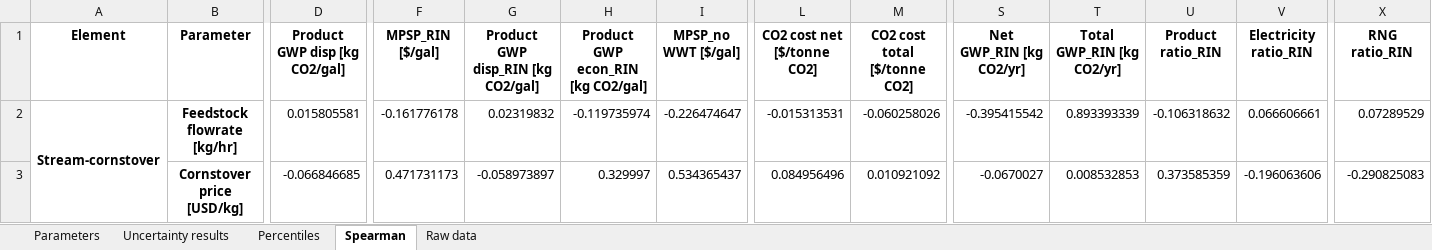
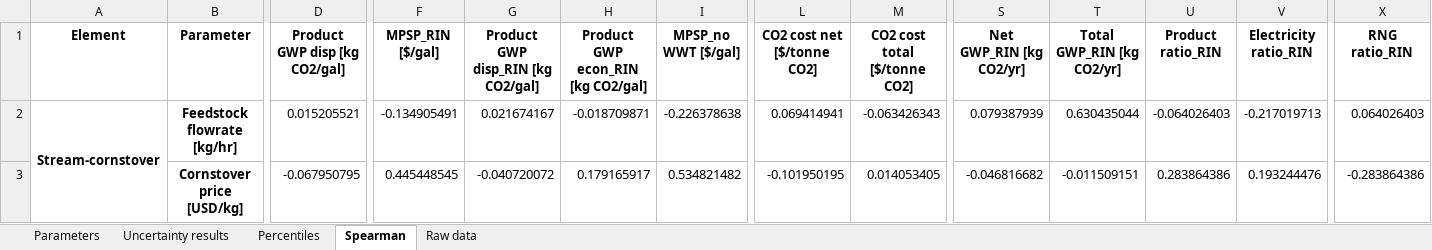
Before and after one commit to yalinli2/biorefinery-WWT-archived-results, an Excel workbook: BMPs/95/cs_new_100.xlsx, sheet Spearman, drawn as a sheet; only a part is shown, gaps mark what is left out; values as stored, in another font and other column widths than the file's, no borders; the diff covers the shown part only; the diff names each change by its address in the sheet, - before the commit and + after, or states it on an @@ line.

```diff
--- a/BMPs/95/cs_new_100.xlsx (sheet Spearman)
+++ b/BMPs/95/cs_new_100.xlsx (sheet Spearman)
-D2 (Product GWP disp [kg CO2/gal]): 0.015805581
+D2 (Product GWP disp [kg CO2/gal]): 0.015205521
-F2 (MPSP_RIN [$/gal]): -0.161776178
+F2 (MPSP_RIN [$/gal]): -0.134905491
-G2: 0.02319832
+G2: 0.021674167
-H2: -0.119735974
+H2: -0.018709871
-I2 (MPSP_no WWT [$/gal]): -0.226474647
+I2 (MPSP_no WWT [$/gal]): -0.226378638
-L2 (CO2 cost net [$/tonne CO2]): -0.015313531
+L2 (CO2 cost net [$/tonne CO2]): 0.069414941
-M2 (CO2 cost total [$/tonne CO2]): -0.060258026
+M2 (CO2 cost total [$/tonne CO2]): -0.063426343
-S2 (Net GWP_RIN [kg CO2/yr]): -0.395415542
+S2 (Net GWP_RIN [kg CO2/yr]): 0.079387939
-T2 (Total GWP_RIN [kg CO2/yr]): 0.893393339
+T2 (Total GWP_RIN [kg CO2/yr]): 0.630435044
-U2 (Product ratio_RIN): -0.106318632
+U2 (Product ratio_RIN): -0.064026403
-V2 (Electricity ratio_RIN): 0.066606661
+V2 (Electricity ratio_RIN): -0.217019713
-X2 (RNG ratio_RIN): 0.07289529
+X2 (RNG ratio_RIN): 0.064026403
-D3 (Product GWP disp [kg CO2/gal]): -0.066846685
+D3 (Product GWP disp [kg CO2/gal]): -0.067950795
-F3 (MPSP_RIN [$/gal]): 0.471731173
+F3 (MPSP_RIN [$/gal]): 0.445448545
-G3: -0.058973897
+G3: -0.040720072
-H3: 0.329997
+H3: 0.179165917
-I3 (MPSP_no WWT [$/gal]): 0.534365437
+I3 (MPSP_no WWT [$/gal]): 0.534821482
-L3 (CO2 cost net [$/tonne CO2]): 0.084956496
+L3 (CO2 cost net [$/tonne CO2]): -0.101950195
-M3 (CO2 cost total [$/tonne CO2]): 0.010921092
+M3 (CO2 cost total [$/tonne CO2]): 0.014053405
-S3 (Net GWP_RIN [kg CO2/yr]): -0.0670027
+S3 (Net GWP_RIN [kg CO2/yr]): -0.046816682
-T3 (Total GWP_RIN [kg CO2/yr]): 0.008532853
+T3 (Total GWP_RIN [kg CO2/yr]): -0.011509151
-U3 (Product ratio_RIN): 0.373585359
+U3 (Product ratio_RIN): 0.283864386
-V3 (Electricity ratio_RIN): -0.196063606
+V3 (Electricity ratio_RIN): 0.193244476
-X3 (RNG ratio_RIN): -0.290825083
+X3 (RNG ratio_RIN): -0.283864386
```
Also changed, not shown: 1568 edited cells elsewhere in this sheet, sheet Uncertainty results, sheet Raw data, sheet Percentiles, BMPs/50/cs_new_100.xlsx, BMPs/60/cs_new_100.xlsx, 9 other files.
